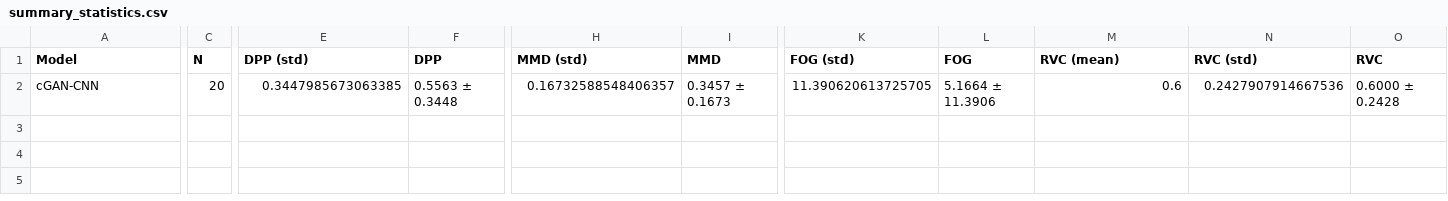
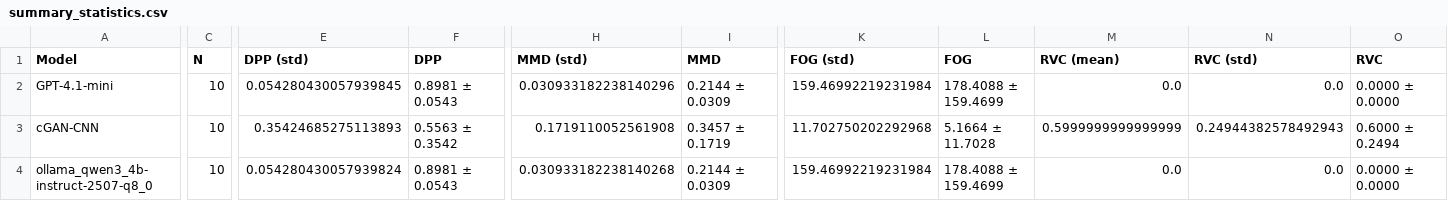
Before and after one commit to gioelemo/EngiAI-Public, a CSV file: benchmarks/evaluations/plots/figures/beams2d/summary_statistics.csv, drawn as a sheet; only a part is shown, gaps mark what is left out; addresses are those after the commit; rows hold the shown columns only; the diff names each change by its address in the sheet, - before the commit and + after, or states it on an @@ line.

Commit message:
fix colors for plot

```diff
--- a/benchmarks/evaluations/plots/figures/beams2d/summary_statistics.csv
+++ b/benchmarks/evaluations/plots/figures/beams2d/summary_statistics.csv
+row 2: GPT-4.1-mini | 10 | 0.054280430057939845 | 0.8981 ± 0.0543 | 0.030933182238140296 | 0.2144 ± 0.0309 | 159.46992219231984 | 178.4088 ± 159.4699 | 0.0 | 0.0 | 0.0000 ± 0.0000
-C3 (N): 20
+C3 (N): 10
-E3 (DPP (std)): 0.3447985673063385
+E3 (DPP (std)): 0.35424685275113893
-F3 (DPP): 0.5563 ± 0.3448
+F3 (DPP): 0.5563 ± 0.3542
-H3 (MMD (std)): 0.16732588548406357
+H3 (MMD (std)): 0.1719110052561908
-I3 (MMD): 0.3457 ± 0.1673
+I3 (MMD): 0.3457 ± 0.1719
-K3 (FOG (std)): 11.390620613725705
+K3 (FOG (std)): 11.702750202292968
-L3 (FOG): 5.1664 ± 11.3906
+L3 (FOG): 5.1664 ± 11.7028
-M3 (RVC (mean)): 0.6
+M3 (RVC (mean)): 0.5999999999999999
-N3 (RVC (std)): 0.2427907914667536
+N3 (RVC (std)): 0.24944382578492943
-O3 (RVC): 0.6000 ± 0.2428
+O3 (RVC): 0.6000 ± 0.2494
+row 4: ollama_qwen3_4b-instruct-2507-q8_0 | 10 | 0.054280430057939824 | 0.8981 ± 0.0543 | 0.030933182238140268 | 0.2144 ± 0.0309 | 159.46992219231984 | 178.4088 ± 159.4699 | 0.0 | 0.0 | 0.0000 ± 0.0000
```
Also changed, not shown: 21 other files.
